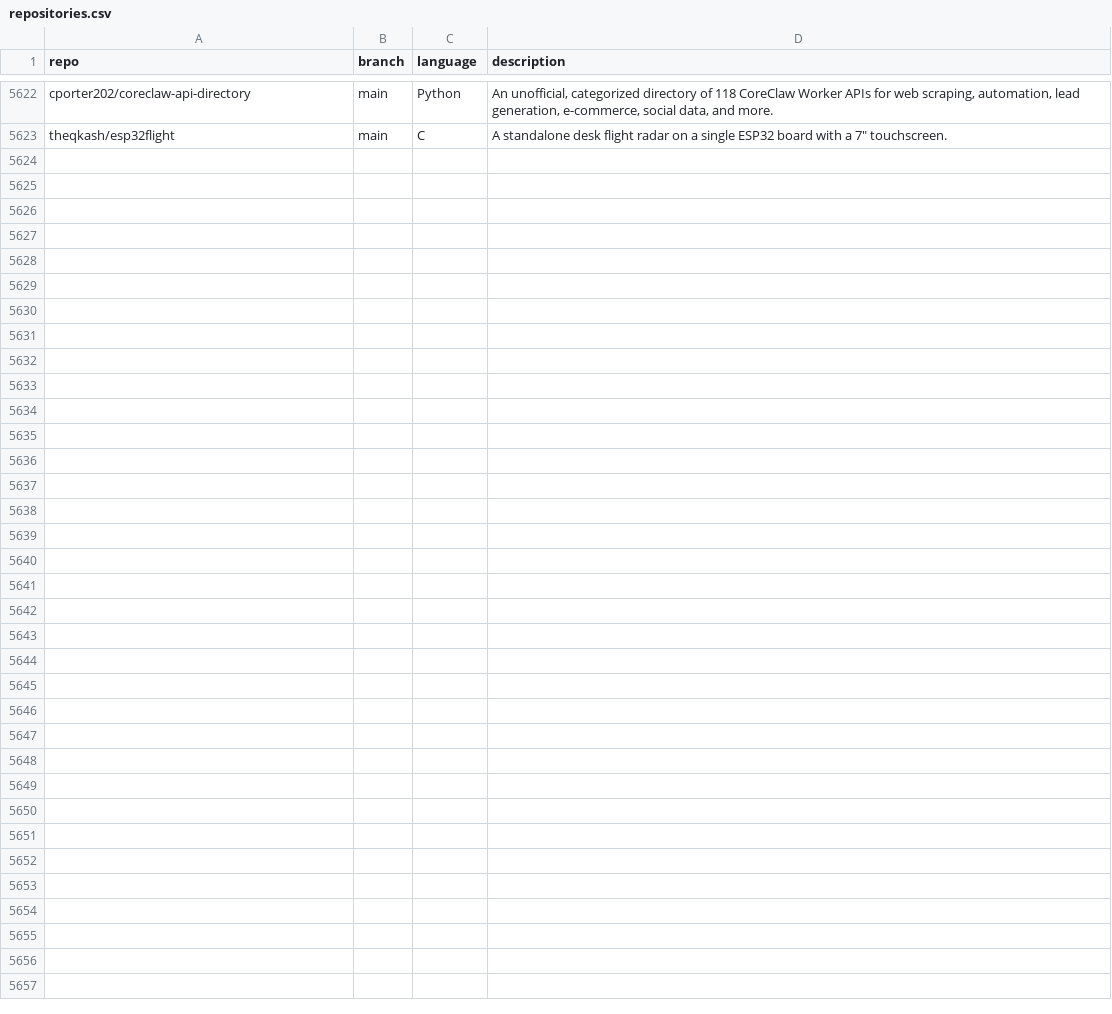
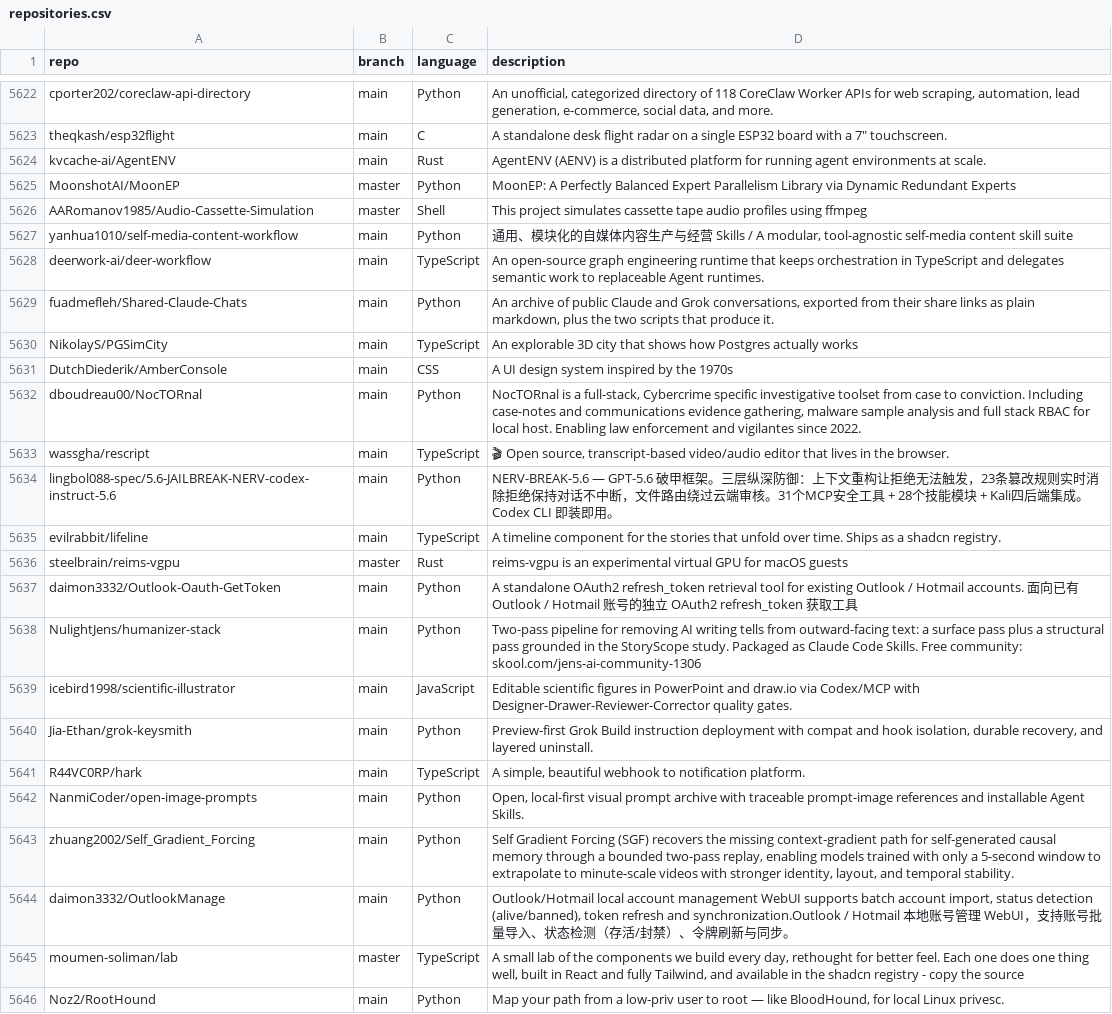
Before and after one commit to JOSIAHTHEPROGRAMMER/GitHubTree, a CSV file: _data/repositories.csv, drawn as a sheet; only a part is shown, gaps mark what is left out.

Commit message:
chore: added 23 new repos

```diff
--- a/_data/repositories.csv
+++ b/_data/repositories.csv
@@ -5623 +5623,24 @@ cporter202/coreclaw-api-directory,main,Python,"An unofficial, categorized direct
 theqkash/esp32flight,main,C,"A standalone desk flight radar on a single ESP32 board with a 7"" touchscreen. "
+kvcache-ai/AgentENV,main,Rust,"AgentENV (AENV) is a distributed platform for running agent environments at scale."
+MoonshotAI/MoonEP,master,Python,"MoonEP: A Perfectly Balanced Expert Parallelism Library via Dynamic Redundant Experts"
+AARomanov1985/Audio-Cassette-Simulation,master,Shell,"This project simulates cassette tape audio profiles using ffmpeg"
+yanhua1010/self-media-content-workflow,main,Python,"通用、模块化的自媒体内容生产与经营 Skills / A modular, tool-agnostic self-media content skill suite"
+deerwork-ai/deer-workflow,main,TypeScript,"An open-source graph engineering runtime that keeps orchestration in TypeScript and delegates semantic work to replaceable Agent runtimes."
+fuadmefleh/Shared-Claude-Chats,main,Python,"An archive of public Claude and Grok conversations, exported from their share links as plain markdown, plus the two scripts that produce it."
+NikolayS/PGSimCity,main,TypeScript,"An explorable 3D city that shows how Postgres actually works"
+DutchDiederik/AmberConsole,main,CSS,"A UI design system inspired by the 1970s"
+dboudreau00/NocTORnal,main,Python,"NocTORnal is a full-stack, Cybercrime specific investigative toolset from case to conviction. Including case-notes and communications evidence gathering, malware sample analysis and full stack RBAC for local host. Enabling law enforcement and vigilantes since 2022."
+wassgha/rescript,main,TypeScript,"🎬 Open source, transcript-based video/audio editor that lives in the browser."
+lingbol088-spec/5.6-JAILBREAK-NERV-codex-instruct-5.6,main,Python,"NERV-BREAK-5.6 — GPT-5.6 破甲框架。三层纵深防御：上下文重构让拒绝无法触发，23条篡改规则实时消除拒绝保持对话不中断，文件路由绕过云端审核。31个MCP安全工具 + 28个技能模块 + Kali四后端集成。Codex CLI 即装即用。"
+evilrabbit/lifeline,main,TypeScript,"A timeline component for the stories that unfold over time. Ships as a shadcn registry."
+steelbrain/reims-vgpu,master,Rust,"reims-vgpu is an experimental virtual GPU for macOS guests"
+daimon3332/Outlook-Oauth-GetToken,main,Python,"A standalone OAuth2 refresh_token retrieval tool for existing Outlook / Hotmail accounts. 面向已有 Outlook / Hotmail   账号的独立 OAuth2 refresh_token 获取工具"
+NulightJens/humanizer-stack,main,Python,"Two-pass pipeline for removing AI writing tells from outward-facing text: a surface pass plus a structural pass grounded in the StoryScope study. Packaged as Claude Code Skills.      Free community: skool.com/jens-ai-community-1306"
+icebird1998/scientific-illustrator,main,JavaScript,"Editable scientific figures in PowerPoint and draw.io via Codex/MCP with Designer-Drawer-Reviewer-Corrector quality gates."
+Jia-Ethan/grok-keysmith,main,Python,"Preview-first Grok Build instruction deployment with compat and hook isolation, durable recovery, and layered uninstall."
+R44VC0RP/hark,main,TypeScript,"A simple, beautiful webhook to notification platform. "
+NanmiCoder/open-image-prompts,main,Python,"Open, local-first visual prompt archive with traceable prompt-image references and installable Agent Skills."
+zhuang2002/Self_Gradient_Forcing,main,Python,"Self Gradient Forcing (SGF) recovers the missing context-gradient path for self-generated causal memory through a bounded two-pass replay, enabling models trained with only a 5-second window to extrapolate to minute-scale videos with stronger identity, layout, and temporal stability."
+daimon3332/OutlookManage,main,Python,"Outlook/Hotmail local account management WebUI supports batch account import, status detection (alive/banned), token refresh and synchronization.Outlook / Hotmail 本地账号管理 WebUI，支持账号批量导入、状态检测（存活/封禁）、令牌刷新与同步。"
+moumen-soliman/lab,master,TypeScript,"A small lab of the components we build every day, rethought for better feel. Each one does one thing well, built in React and fully Tailwind, and available in the shadcn registry - copy the source"
+Noz2/RootHound,main,Python,"Map your path from a low-priv user to root — like BloodHound, for local Linux privesc."
```
